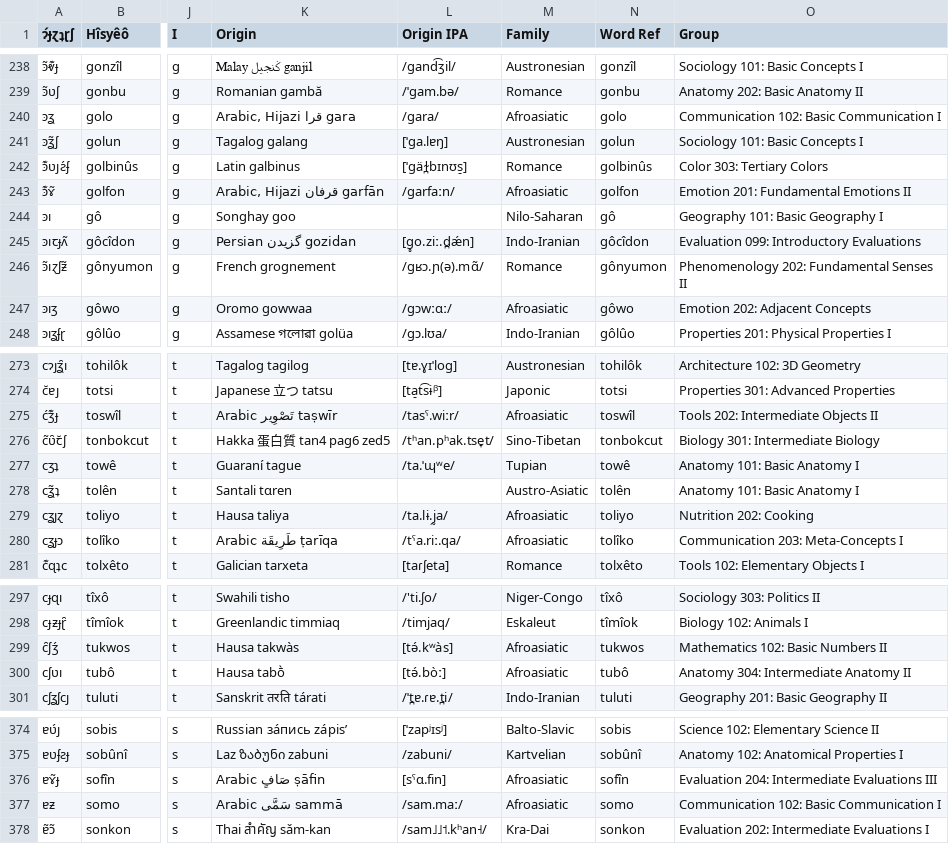
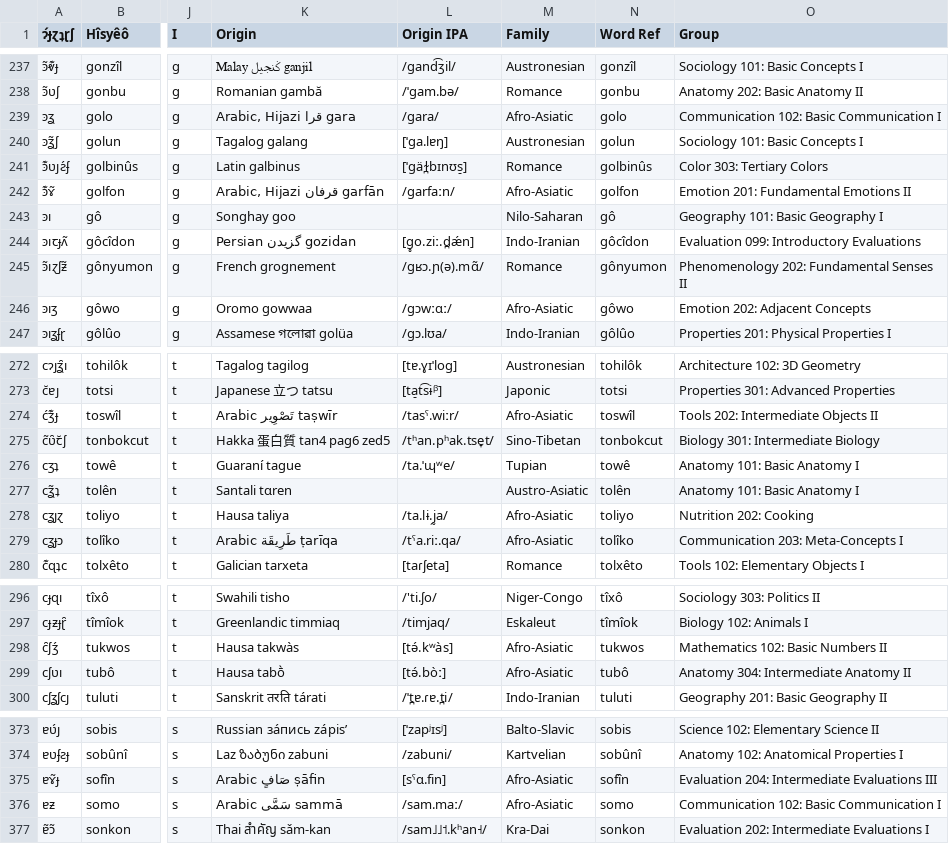
Before and after one commit to Hisyeo/Hisyeo.github.io, a CSV file: static/words.csv, drawn as a sheet; only a part is shown, gaps mark what is left out; addresses are those after the commit; the diff covers the shown part only; the diff names each change by its address in the sheet, - before the commit and + after, or states it on an @@ line.

Commit message:
Fix family name, change source for "cereal", remove "rice" word,

```diff
--- a/static/words.csv
+++ b/static/words.csv
-M239 (Family): Afroasiatic
+M239 (Family): Afro-Asiatic
-M242 (Family): Afroasiatic
+M242 (Family): Afro-Asiatic
-M246 (Family): Afroasiatic
+M246 (Family): Afro-Asiatic
-M274 (Family): Afroasiatic
+M274 (Family): Afro-Asiatic
-M278:M279 (Family): Afroasiatic
+M278:M279 (Family): Afro-Asiatic
-M298:M299 (Family): Afroasiatic
+M298:M299 (Family): Afro-Asiatic
-M375:M376 (Family): Afroasiatic
+M375:M376 (Family): Afro-Asiatic
```
Also changed, not shown: 1 added row, 2 removed rows and 57 edited cells elsewhere in this file.
